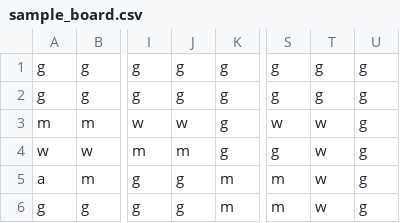
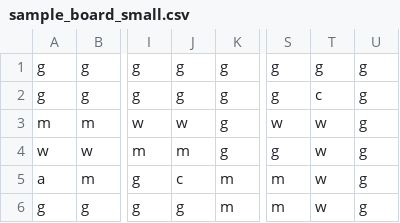
Before and after one commit to Mshnik/Fina, a CSV file: game/boards/sample_board_small.csv (was game/boards/sample_board.csv), drawn as a sheet; only a part is shown, gaps mark what is left out; the diff names each change by its address in the sheet, - before the commit and + after, or states it on an @@ line.

Commit message:
Update boards to encode player starting locations. Make commander infer tile from that getter. Add crater map

```diff
--- a/game/boards/sample_board.csv
+++ b/game/boards/sample_board_small.csv
-T2: g
+T2: c
-J5: g
+J5: c
```
Also changed, not shown: 8 other files.
